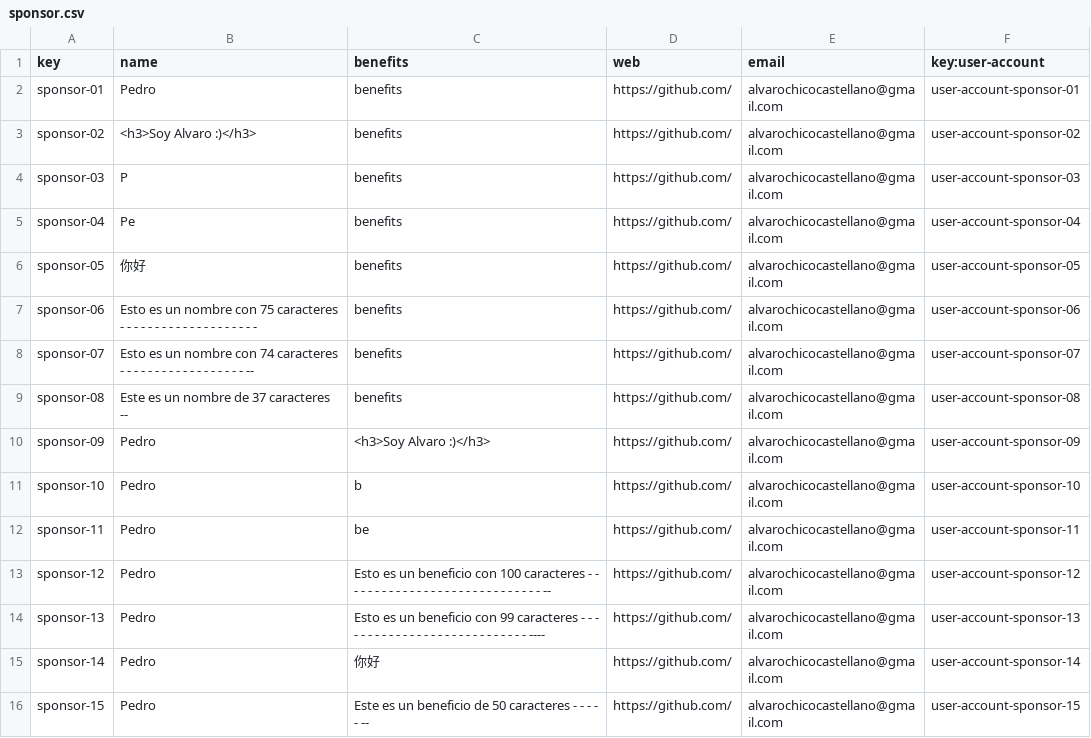
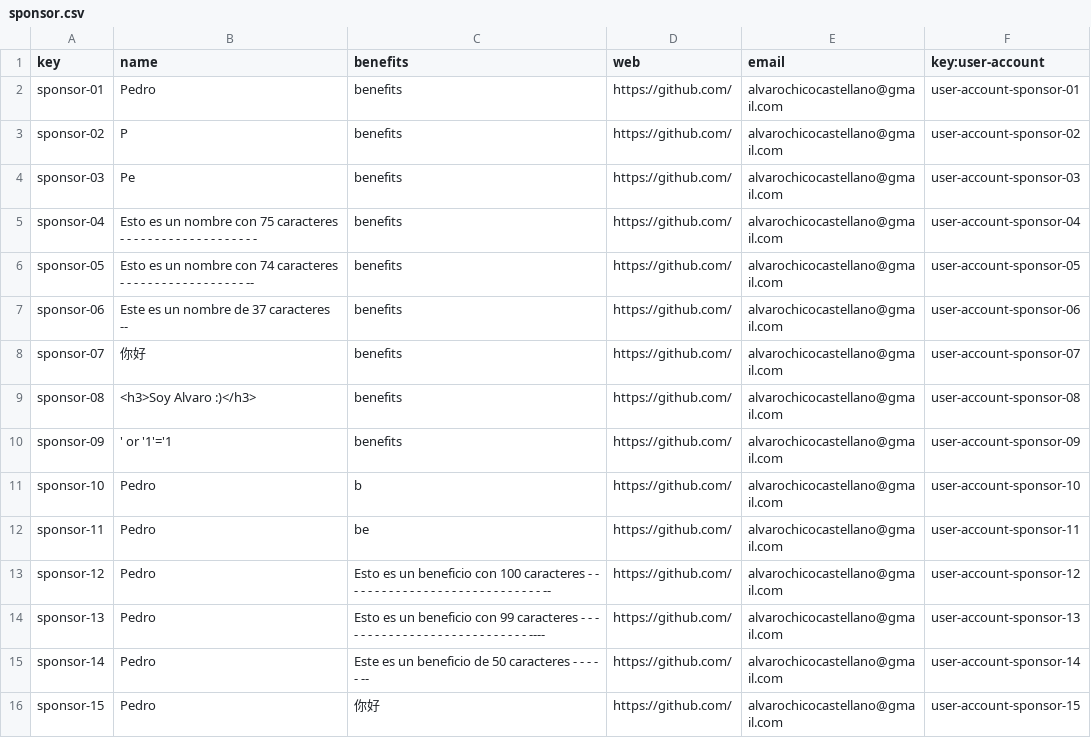
Before and after one commit to alvaroChico2408/Acme-SF-D04, a CSV file: src/main/webapp/WEB-INF/resources/sample-data/sponsor.csv, drawn as a sheet; only a part is shown; the diff covers the shown part only.

```diff
--- a/src/main/webapp/WEB-INF/resources/sample-data/sponsor.csv
+++ b/src/main/webapp/WEB-INF/resources/sample-data/sponsor.csv
@@ -2,10 +2,10 @@ key,name,benefits,web,email,key:user-account
 sponsor-01,Pedro,benefits,https://github.com/,alvarochicocastellano@gmail.com,user-account-sponsor-01
-sponsor-02,<h3>Soy Alvaro :)</h3>,benefits,https://github.com/,alvarochicocastellano@gmail.com,user-account-sponsor-02
-sponsor-03,P,benefits,https://github.com/,alvarochicocastellano@gmail.com,user-account-sponsor-03
-sponsor-04,Pe,benefits,https://github.com/,alvarochicocastellano@gmail.com,user-account-sponsor-04
-sponsor-05,你好,benefits,https://github.com/,alvarochicocastellano@gmail.com,user-account-sponsor-05
-sponsor-06,Esto es un nombre con 75 caracteres - - - - - - - - - - - - - - - - - - - -,benefits,https://github.com/,alvarochicocastellano@gmail.com,user-account-sponsor-06
-sponsor-07,Esto es un nombre con 74 caracteres - - - - - - - - - - - - - - - - - - --,benefits,https://github.com/,alvarochicocastellano@gmail.com,user-account-sponsor-07
-sponsor-08,Este es un nombre de 37 caracteres --,benefits,https://github.com/,alvarochicocastellano@gmail.com,user-account-sponsor-08
-sponsor-09,Pedro,<h3>Soy Alvaro :)</h3>,https://github.com/,alvarochicocastellano@gmail.com,user-account-sponsor-09
+sponsor-02,P,benefits,https://github.com/,alvarochicocastellano@gmail.com,user-account-sponsor-02
+sponsor-03,Pe,benefits,https://github.com/,alvarochicocastellano@gmail.com,user-account-sponsor-03
+sponsor-04,Esto es un nombre con 75 caracteres - - - - - - - - - - - - - - - - - - - -,benefits,https://github.com/,alvarochicocastellano@gmail.com,user-account-sponsor-04
+sponsor-05,Esto es un nombre con 74 caracteres - - - - - - - - - - - - - - - - - - --,benefits,https://github.com/,alvarochicocastellano@gmail.com,user-account-sponsor-05
+sponsor-06,Este es un nombre de 37 caracteres --,benefits,https://github.com/,alvarochicocastellano@gmail.com,user-account-sponsor-06
+sponsor-07,你好,benefits,https://github.com/,alvarochicocastellano@gmail.com,user-account-sponsor-07
+sponsor-08,<h3>Soy Alvaro :)</h3>,benefits,https://github.com/,alvarochicocastellano@gmail.com,user-account-sponsor-08
+sponsor-09,' or '1'='1,benefits,https://github.com/,alvarochicocastellano@gmail.com,user-account-sponsor-09
 sponsor-10,Pedro,b,https://github.com/,alvarochicocastellano@gmail.com,user-account-sponsor-10
@@ -14,3 +14,3 @@ sponsor-12,Pedro,Esto es un beneficio con 100 caracteres - - - - - - - - - - - -
 sponsor-13,Pedro,Esto es un beneficio con 99 caracteres - - - - - - - - - - - - - - - - - - - - - - - - - - - - ----,https://github.com/,alvarochicocastellano@gmail.com,user-account-sponsor-13
-sponsor-14,Pedro,你好,https://github.com/,alvarochicocastellano@gmail.com,user-account-sponsor-14
-sponsor-15,Pedro,Este es un beneficio de 50 caracteres - - - - - --,https://github.com/,alvarochicocastellano@gmail.com,user-account-sponsor-15
+sponsor-14,Pedro,Este es un beneficio de 50 caracteres - - - - - --,https://github.com/,alvarochicocastellano@gmail.com,user-account-sponsor-14
+sponsor-15,Pedro,你好,https://github.com/,alvarochicocastellano@gmail.com,user-account-sponsor-15
```
Also changed, not shown: 4 added rows and 17 edited cells elsewhere in this file, src/main/webapp/WEB-INF/resources/sample-data/invoice.csv, src/main/webapp/WEB-INF/resources/sample-data/sponsorship.csv, 1 other file.
